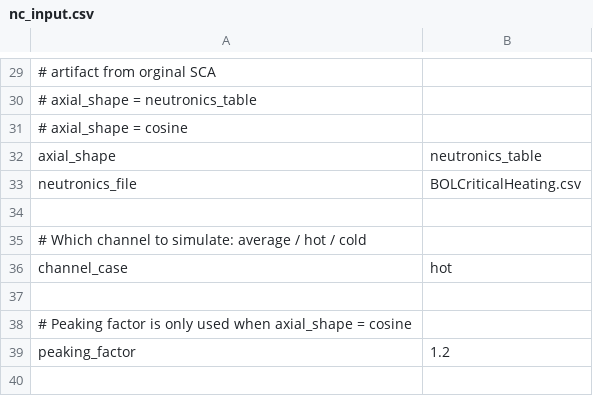
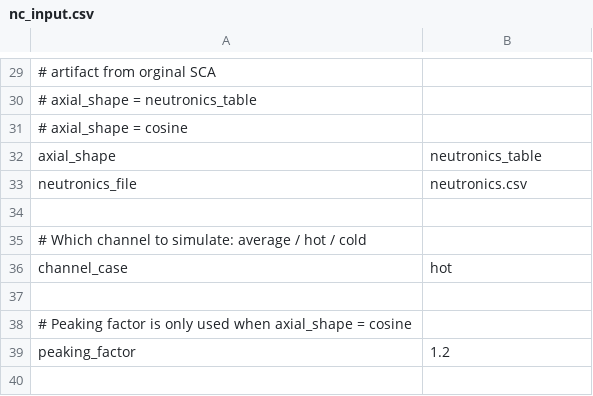
Before and after one commit to c-finney/MicroHTGR, a CSV file: ThermalHydraulics/nc_input.csv, drawn as a sheet; only a part is shown, gaps mark what is left out; the diff names each change by its address in the sheet, - before the commit and + after, or states it on an @@ line.

Commit message:
Make the shipped thermal-hydraulics deck runnable out of the box
The input deck pointed neutronics_file at BOLCriticalHeating.csv, a local file
that was never part of the project, so running

    python ThermalHydraulics/nc_htgr.py --deck ThermalHydraulics/nc_input.csv

failed with FileNotFoundError. Points it at neutronics.csv, which does ship and
carries exactly the columns NeutronicsTable expects.

Also resolves a relative neutronics_file against the deck's own directory when
it is not found relative to the working directory, so the deck runs from the
repository root as well as from inside ThermalHydraulics/. An absolute path, or
one supplied programmatically by the TH coupler, is left untouched.

Gitignores the htgr_out_*.csv files a standalone run writes.

```diff
--- a/ThermalHydraulics/nc_input.csv
+++ b/ThermalHydraulics/nc_input.csv
-B33: BOLCriticalHeating.csv
+B33: neutronics.csv
```
Also changed, not shown: 2 other files.
